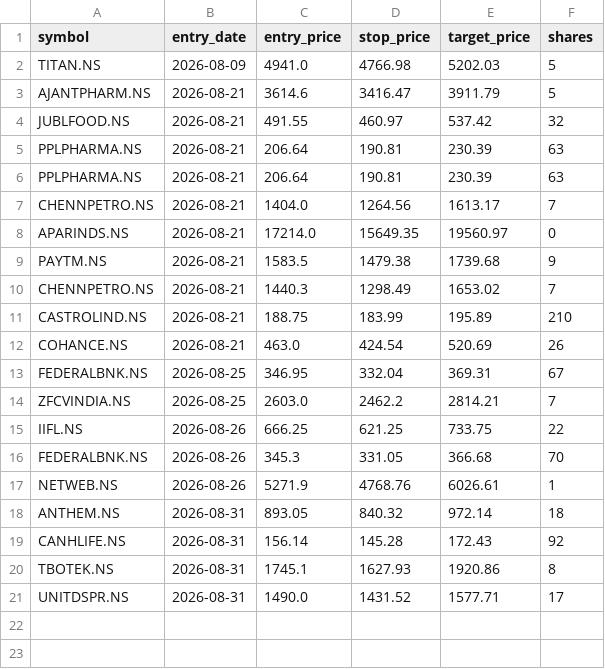
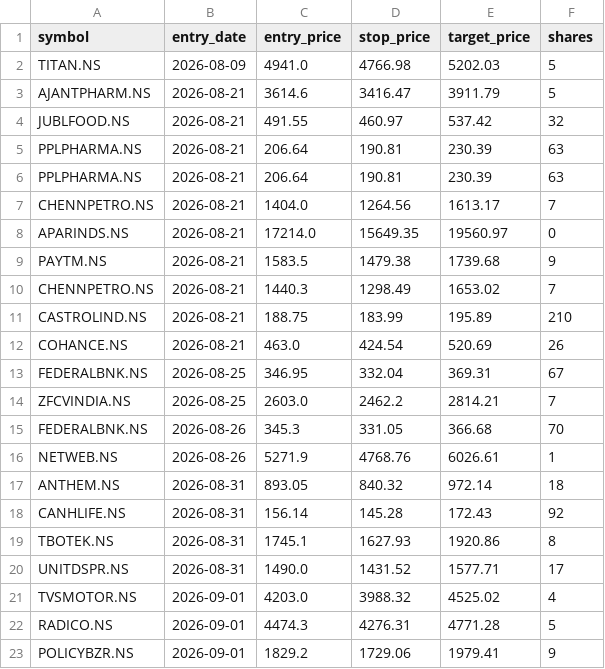
Before and after one commit to jyothsnav2012/trading-data-public, a CSV file: open_paper_positions.csv, drawn as a sheet; removed rows and columns are numbered as before the commit, all else as after; the diff names each change by its address in the sheet, - before the commit and + after, or states it on an @@ line.

```diff
--- a/open_paper_positions.csv
+++ b/open_paper_positions.csv
-row 15: IIFL.NS | 2026-08-26 | 666.25 | 621.25 | 733.75 | 22
+row 21: TVSMOTOR.NS | 2026-09-01 | 4203.0 | 3988.32 | 4525.02 | 4
+row 22: RADICO.NS | 2026-09-01 | 4474.3 | 4276.31 | 4771.28 | 5
+row 23: POLICYBZR.NS | 2026-09-01 | 1829.2 | 1729.06 | 1979.41 | 9
```
Also changed, not shown: closed_paper_trades.csv, position_sizing_log.csv, 1 other file.
